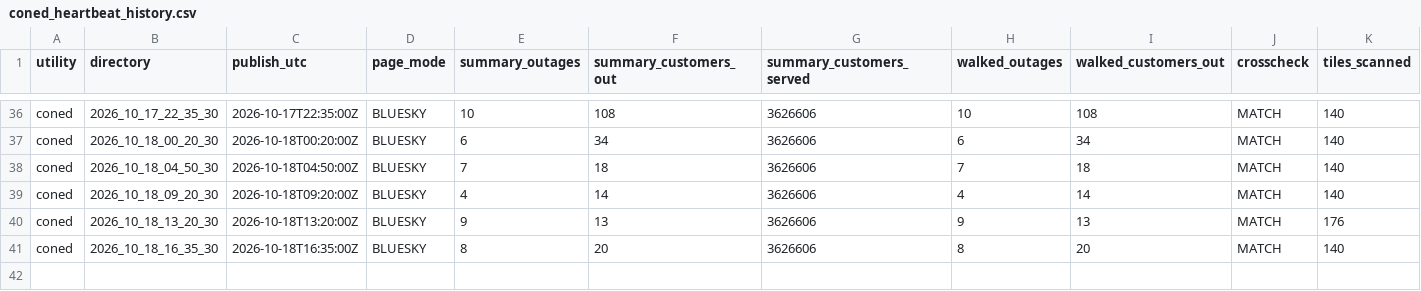
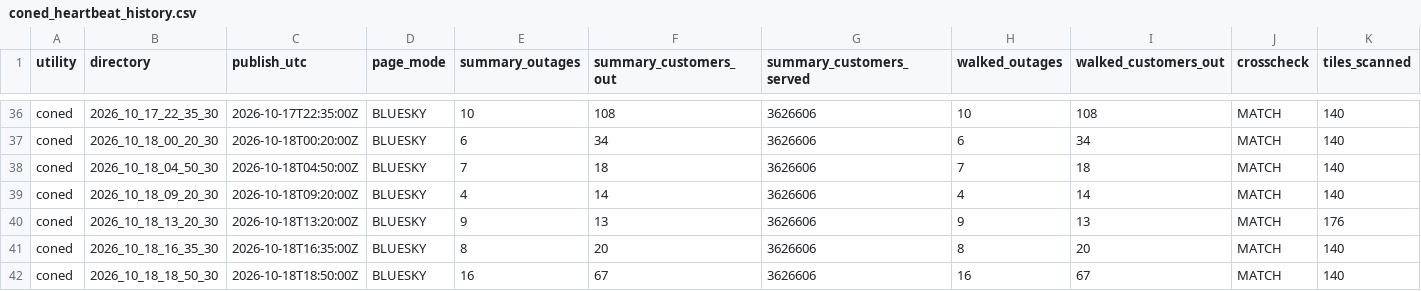
Before and after one commit to danish0305/sce-outage-tracker, a CSV file: coned/coned_heartbeat_history.csv, drawn as a sheet; only a part is shown, gaps mark what is left out; rows hold the shown columns only; the diff names each change by its address in the sheet, - before the commit and + after, or states it on an @@ line.

```diff
--- a/coned/coned_heartbeat_history.csv
+++ b/coned/coned_heartbeat_history.csv
+row 42: coned | 2026_10_18_18_50_30 | 2026-10-18T18:50:00Z | BLUESKY | 16 | 67 | 3626606 | 16 | 67 | MATCH | 140
```
Also changed, not shown: coned/coned_outages_history.csv, coned/coned_outages_latest.csv, 1 other file.
